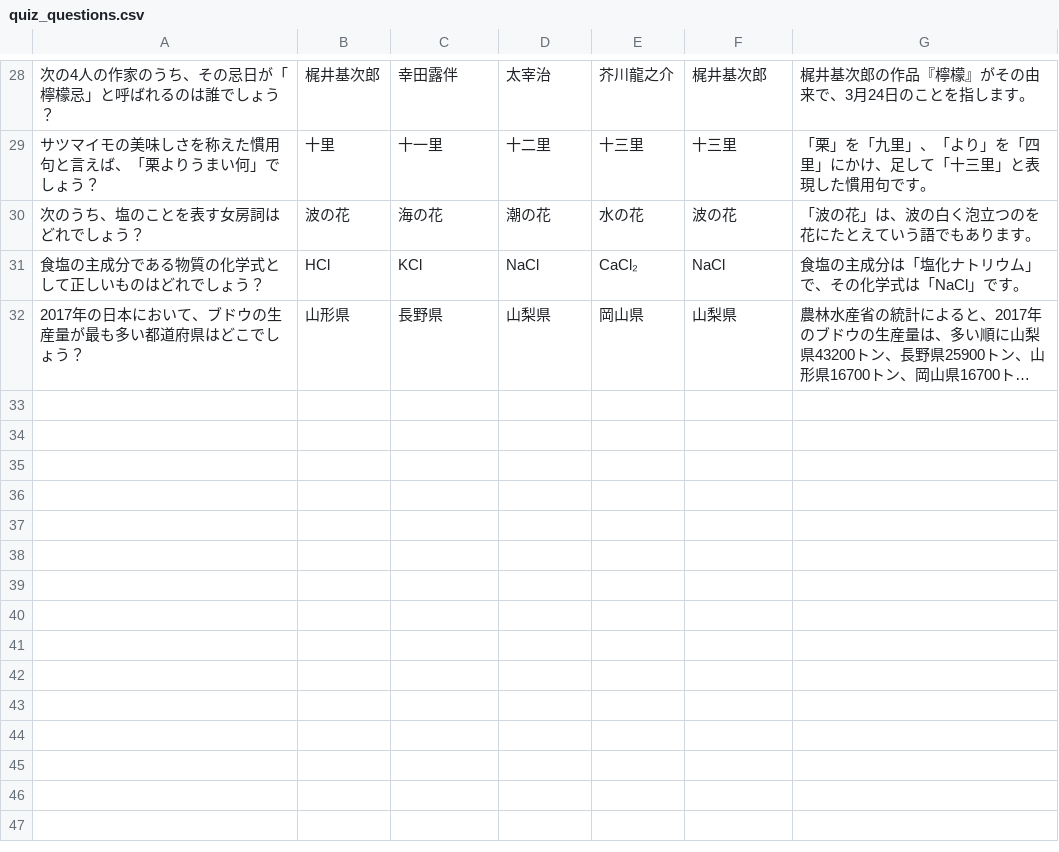
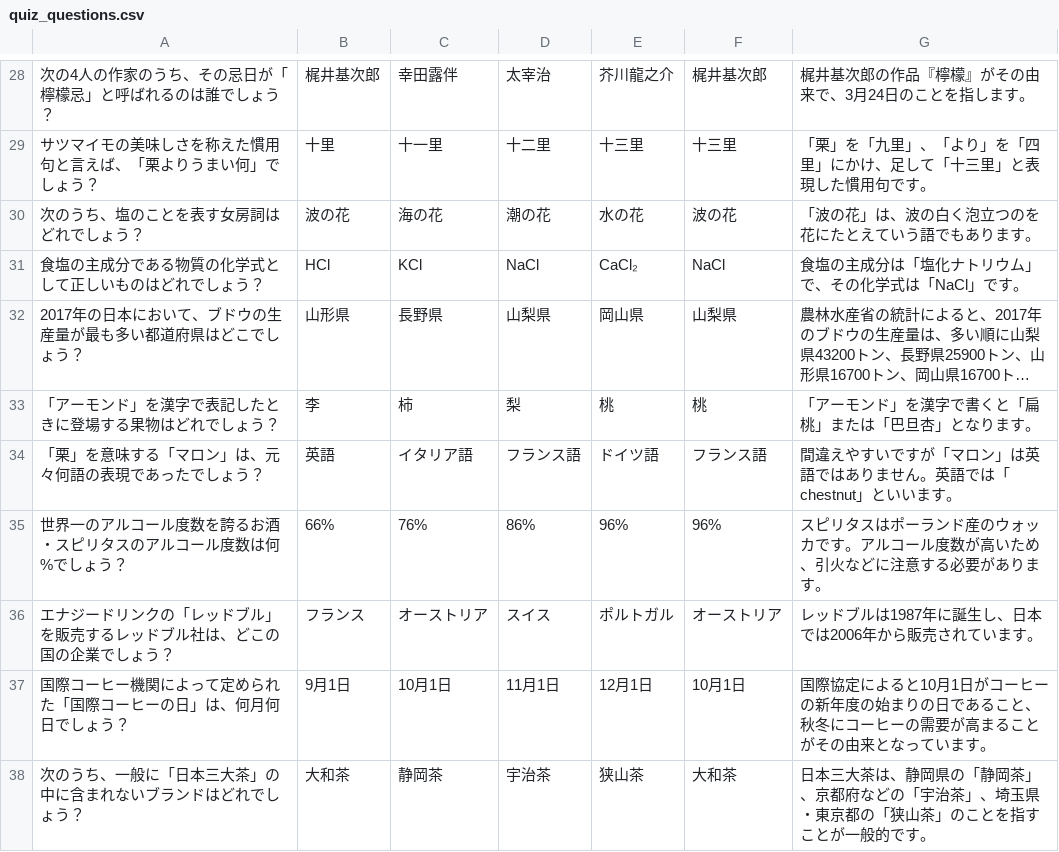
Before and after one commit to shinbi-design-school/foodria, a CSV file: src/main/webapp/WEB-INF/quiz_questions.csv, drawn as a sheet; only a part is shown, gaps mark what is left out; long unchanged cells end in …; the diff covers the shown part only; the diff names each change by its address in the sheet, - before the commit and + after, or states it on an @@ line.

Commit message:
問題を12問追加しました。赤羽。

```diff
--- a/src/main/webapp/WEB-INF/quiz_questions.csv
+++ b/src/main/webapp/WEB-INF/quiz_questions.csv
+row 33: 「アーモンド」を漢字で表記したときに登場する果物はどれでしょう？ | 李 | 柿 | 梨 | 桃 | 桃 | 「アーモンド」を漢字で書くと「扁桃」または「巴旦杏」となります。
+row 34: 「栗」を意味する「マロン」は、元々何語の表現であったでしょう？ | 英語 | イタリア語 | フランス語 | ドイツ語 | フランス語 | 間違えやすいですが「マロン」は英語ではありません。英語では「chestnut」といいます。
+row 35: 世界一のアルコール度数を誇るお酒・スピリタスのアルコール度数は何%でしょう？ | 66% | 76% | 86% | 96% | 96% | スピリタスはポーランド産のウォッカです。アルコール度数が高いため、引火などに注意する必要があります。
+row 36: エナジードリンクの「レッドブル」を販売するレッドブル社は、どこの国の企業でしょう？ | フランス | オーストリア | スイス | ポルトガル | オーストリア | レッドブルは1987年に誕生し、日本では2006年から販売されています。
+row 37: 国際コーヒー機関によって定められた「国際コーヒーの日」は、何月何日でしょう？ | 9月1日 | 10月1日 | 11月1日 | 12月1日 | 10月1日 | 国際協定によると10月1日がコーヒーの新年度の始まりの日であること、秋冬にコーヒーの需要が高まることがその由来となっています。
+row 38: 次のうち、一般に「日本三大茶」の中に含まれないブランドはどれでしょう？ | 大和茶 | 静岡茶 | 宇治茶 | 狭山茶 | 大和茶 | 日本三大茶は、静岡県の「静岡茶」、京都府などの「宇治茶」、埼玉県・東京都の「狭山茶」のことを指すことが一般的です。
```
Also changed, not shown: 6 added rows and 2 edited cells elsewhere in this file.
